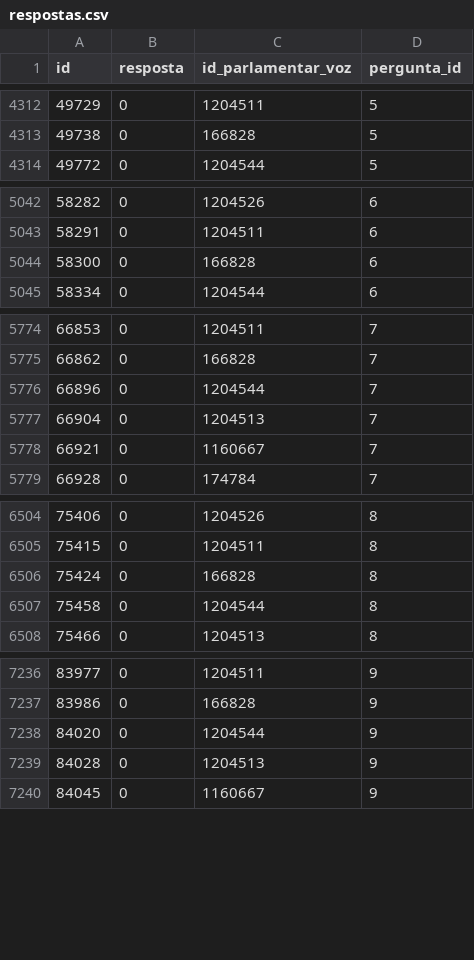
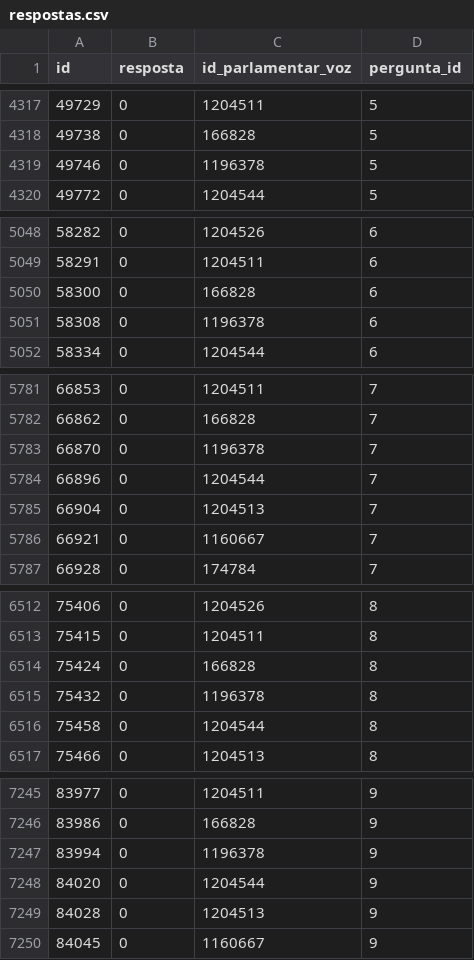
Before and after one commit to parlametria/perfil-parlamentar-dados, a CSV file: bd/data/respostas.csv, drawn as a sheet; only a part is shown, gaps mark what is left out; the diff covers the shown part only.

```diff
--- a/bd/data/respostas.csv
+++ b/bd/data/respostas.csv
@@ -4313,2 +4318,3 @@ id,resposta,id_parlamentar_voz,pergunta_id
 49738,0,166828,5
+49746,0,1196378,5
 49772,0,1204544,5
@@ -5044,2 +5050,3 @@ id,resposta,id_parlamentar_voz,pergunta_id
 58300,0,166828,6
+58308,0,1196378,6
 58334,0,1204544,6
@@ -5775,2 +5782,3 @@ id,resposta,id_parlamentar_voz,pergunta_id
 66862,0,166828,7
+66870,0,1196378,7
 66896,0,1204544,7
@@ -6506,2 +6514,3 @@ id,resposta,id_parlamentar_voz,pergunta_id
 75424,0,166828,8
+75432,0,1196378,8
 75458,0,1204544,8
@@ -7237,2 +7246,3 @@ id,resposta,id_parlamentar_voz,pergunta_id
 83986,0,166828,9
+83994,0,1196378,9
 84020,0,1204544,9
```
Also changed, not shown: 41 added rows elsewhere in this file, bd/data/comissoes.csv, bd/data/liderancas.csv, 31 other files.
